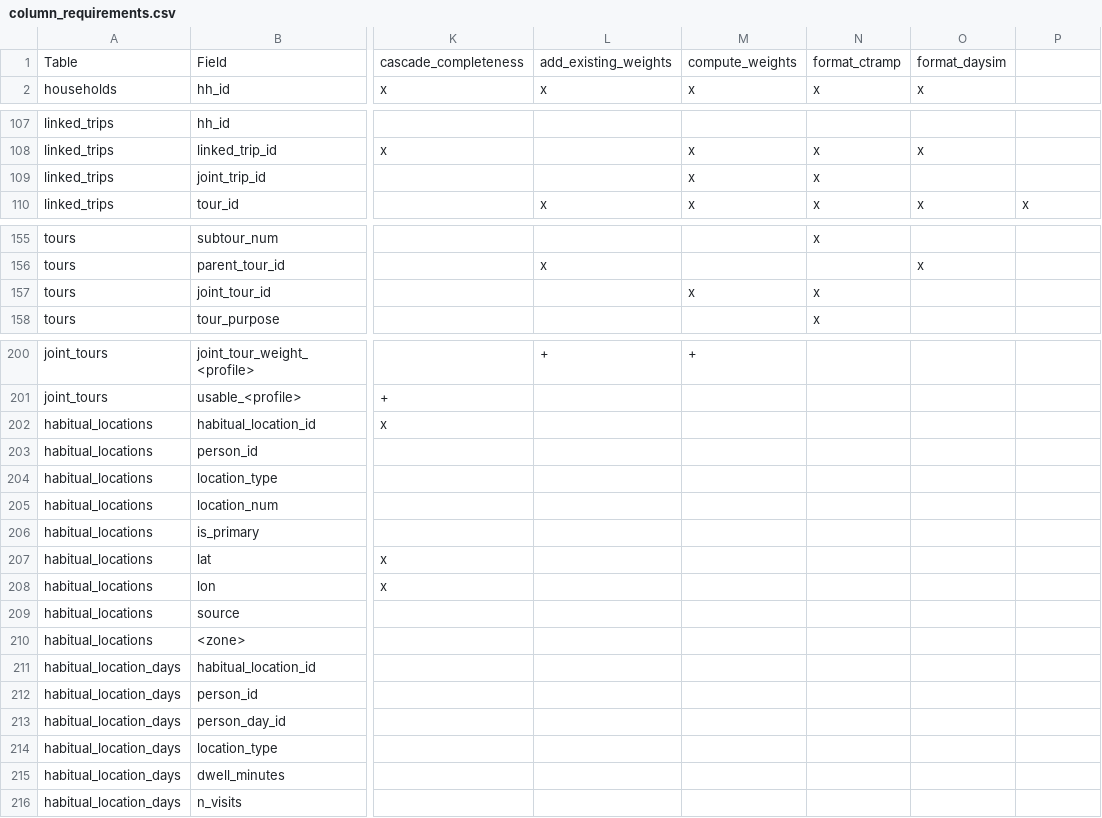
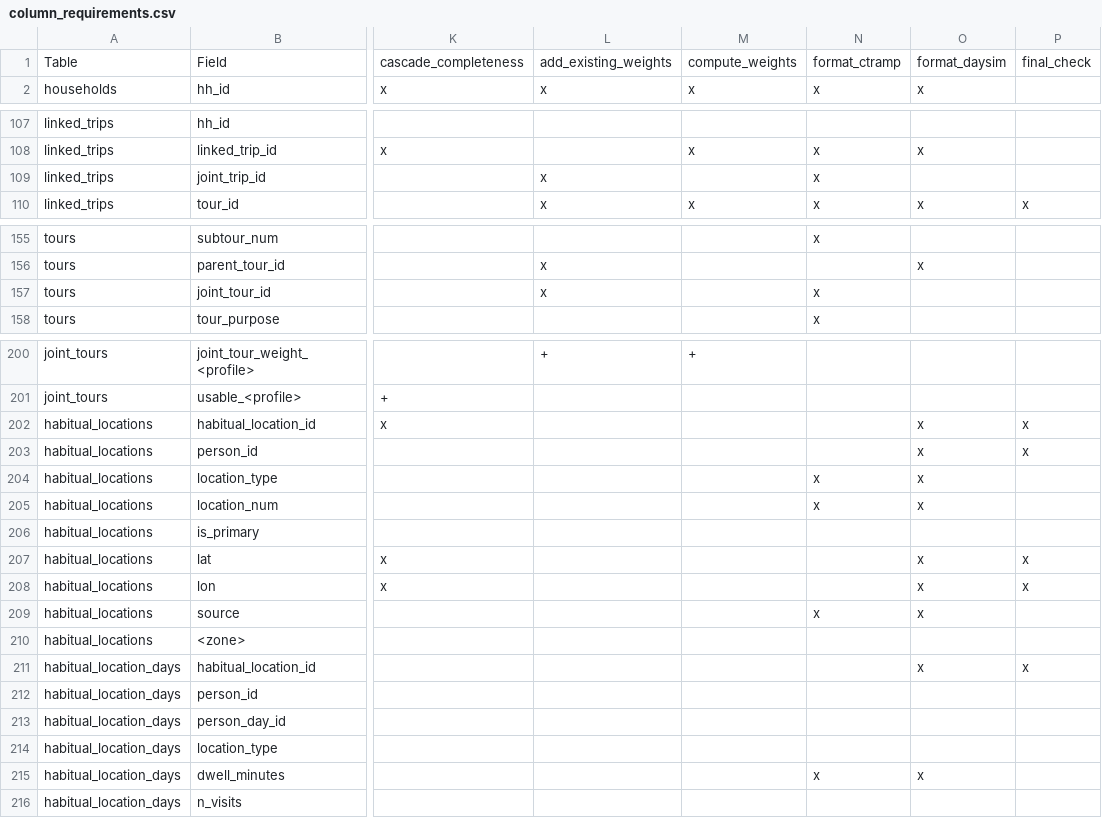
Before and after one commit to BayAreaMetro/travel-diary-survey-tools, a CSV file: docs/column_requirements.csv, drawn as a sheet; only a part is shown, gaps mark what is left out; the diff covers the shown part only; the diff names each change by its address in the sheet, - before the commit and + after, or states it on an @@ line.

Commit message:
used composite 'Tables' instead of individual named args for each table. Much cleaner and allows for simpler checking of required tables in steps. A trivial refactor mechanically, but touches many files.

```diff
--- a/docs/column_requirements.csv
+++ b/docs/column_requirements.csv
-P1: (empty)
+P1: final_check
-L109: (empty)
+L109: x
-M109: x
+M109: (empty)
-L157: (empty)
+L157: x
-M157: x
+M157: (empty)
-O202:O205: (empty)
+O202:O205: x
-P202:P203: (empty)
+P202:P203: x
-N204:N205: (empty)
+N204:N205: x
-O207:O209: (empty)
+O207:O209: x
-P207:P208: (empty)
+P207:P208: x
-N209: (empty)
+N209: x
-O211: (empty)
+O211: x
-P211: (empty)
+P211: x
-N215: (empty)
+N215: x
-O215: (empty)
+O215: x
```
Also changed, not shown: 1 edited cell elsewhere in this file, 41 other files.
